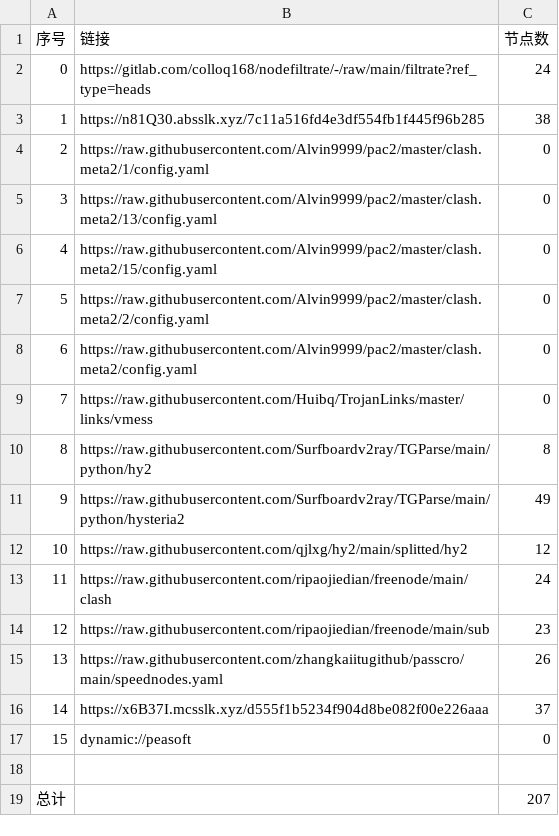
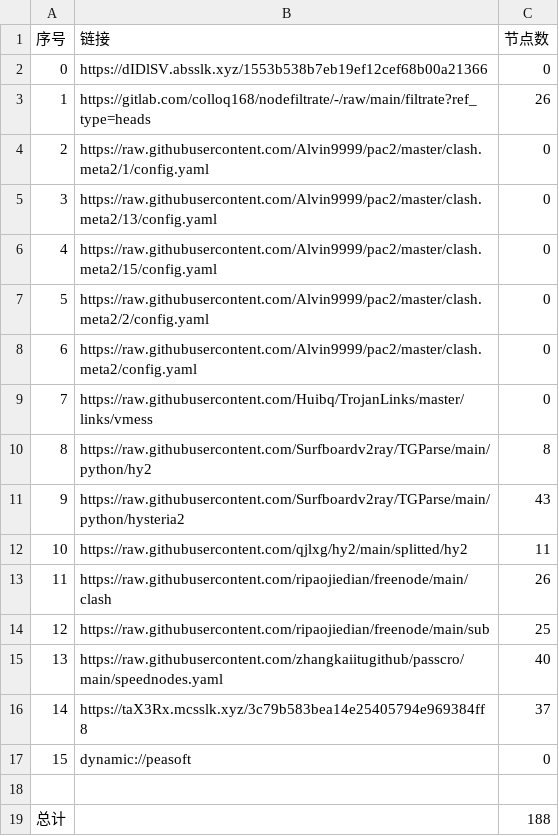
Before and after one commit to qhyuTT/NoMoreWalls, a CSV file: list_result.csv, drawn as a sheet.

```diff
--- a/list_result.csv
+++ b/list_result.csv
@@ -1,4 +1,4 @@
 序号,链接,节点数
-0,https://gitlab.com/colloq168/nodefiltrate/-/raw/main/filtrate?ref_type=heads,24
-1,https://n81Q30.absslk.xyz/7c11a516fd4e3df554fb1f445f96b285,38
+0,https://dIDlSV.absslk.xyz/1553b538b7eb19ef12cef68b00a21366,0
+1,https://gitlab.com/colloq168/nodefiltrate/-/raw/main/filtrate?ref_type=heads,26
 2,https://raw.githubusercontent.com/Alvin9999/pac2/master/clash.meta2/1/config.yaml,0
@@ -10,10 +10,10 @@
 8,https://raw.githubusercontent.com/Surfboardv2ray/TGParse/main/python/hy2,8
-9,https://raw.githubusercontent.com/Surfboardv2ray/TGParse/main/python/hysteria2,49
-10,https://raw.githubusercontent.com/qjlxg/hy2/main/splitted/hy2,12
-11,https://raw.githubusercontent.com/ripaojiedian/freenode/main/clash,24
-12,https://raw.githubusercontent.com/ripaojiedian/freenode/main/sub,23
-13,https://raw.githubusercontent.com/zhangkaiitugithub/passcro/main/speednodes.yaml,26
-14,https://x6B37I.mcsslk.xyz/d555f1b5234f904d8be082f00e226aaa,37
+9,https://raw.githubusercontent.com/Surfboardv2ray/TGParse/main/python/hysteria2,43
+10,https://raw.githubusercontent.com/qjlxg/hy2/main/splitted/hy2,11
+11,https://raw.githubusercontent.com/ripaojiedian/freenode/main/clash,26
+12,https://raw.githubusercontent.com/ripaojiedian/freenode/main/sub,25
+13,https://raw.githubusercontent.com/zhangkaiitugithub/passcro/main/speednodes.yaml,40
+14,https://taX3Rx.mcsslk.xyz/3c79b583bea14e25405794e969384ff8,37
 15,dynamic://peasoft,0
 
-总计,,207
+总计,,188
```
Also changed, not shown: 30 other files.
